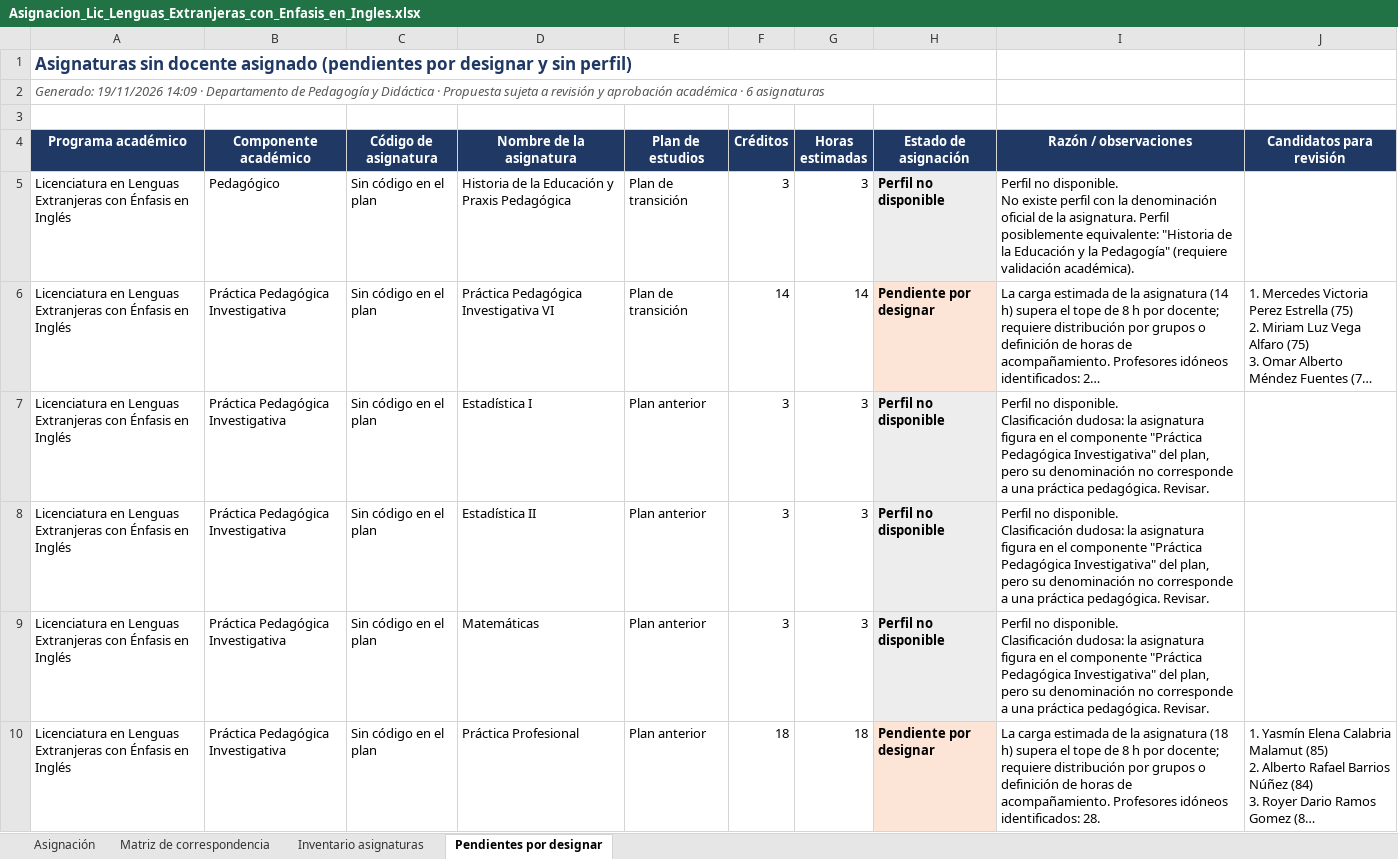
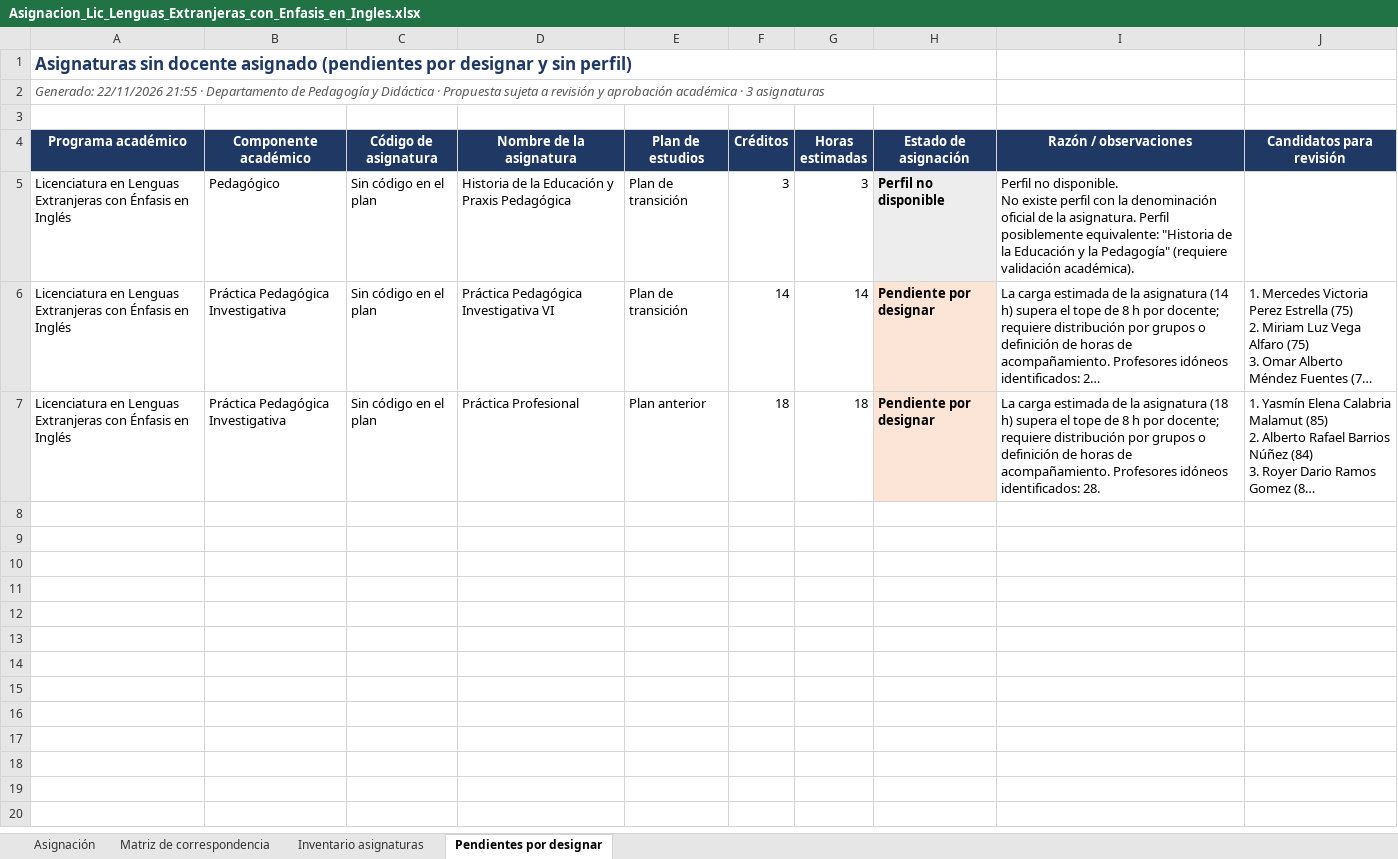
Before and after one commit to AppsInteractivasEdu/docentesAsignacion, an Excel workbook: Reportes/Por_programa/Asignacion_Lic_Lenguas_Extranjeras_con_Enfasis_en_Ingles.xlsx, sheet Pendientes por designar, drawn as a sheet; long unchanged cells end in …; values as stored, in another font and other column widths than the file's, no borders; ↵ is a line break in a cell; the diff names each change by its address in the sheet, - before the commit and + after, or states it on an @@ line.

Commit message:
Agrega perfiles de Matematicas/Estadistica I-II (Lenguas Extranjeras) y corrige continuidad para asignaturas mal clasificadas como PPI

```diff
--- a/Reportes/Por_programa/Asignacion_Lic_Lenguas_Extranjeras_con_Enfasis_en_Ingles.xlsx (sheet Pendientes por designar)
+++ b/Reportes/Por_programa/Asignacion_Lic_Lenguas_Extranjeras_con_Enfasis_en_Ingles.xlsx (sheet Pendientes por designar)
-A2 (Programa académico): Generado: 19/11/2026 14:09 · Departamento de Pedagogía y Didáctica · Propuesta sujeta a revisión y aprobación académica · 6 asignaturas
+A2 (Programa académico): Generado: 22/11/2026 21:55 · Departamento de Pedagogía y Didáctica · Propuesta sujeta a revisión y aprobación académica · 3 asignaturas
-row 7: Licenciatura en Lenguas Extranjeras con Énfasis en Inglés | Práctica Pedagógica Investigativa | Sin código en el plan | Estadística I | Plan anterior | 3 | 3 | Perfil no disponible | Perfil no disponible. ↵ Clasificación dudosa: la asignatura figura en el componente "Práctica Pedagógica Investigativa" del plan, pero su denominación no corresponde a una práctica pedagógica. Revisar.
-row 8: Licenciatura en Lenguas Extranjeras con Énfasis en Inglés | Práctica Pedagógica Investigativa | Sin código en el plan | Estadística II | Plan anterior | 3 | 3 | Perfil no disponible | Perfil no disponible. ↵ Clasificación dudosa: la asignatura figura en el componente "Práctica Pedagógica Investigativa" del plan, pero su denominación no corresponde a una práctica pedagógica. Revisar.
-row 9: Licenciatura en Lenguas Extranjeras con Énfasis en Inglés | Práctica Pedagógica Investigativa | Sin código en el plan | Matemáticas | Plan anterior | 3 | 3 | Perfil no disponible | Perfil no disponible. ↵ Clasificación dudosa: la asignatura figura en el componente "Práctica Pedagógica Investigativa" del plan, pero su denominación no corresponde a una práctica pedagógica. Revisar.
```
Also changed, not shown: sheet Matriz de correspondencia, sheet Asignación, sheet Inventario asignaturas, Reportes/Asignaturas_sin_docente_asignado.xlsx, Reportes/Consolidado_Asignacion_Docente_Licenciaturas.xlsx, 15 other files.
